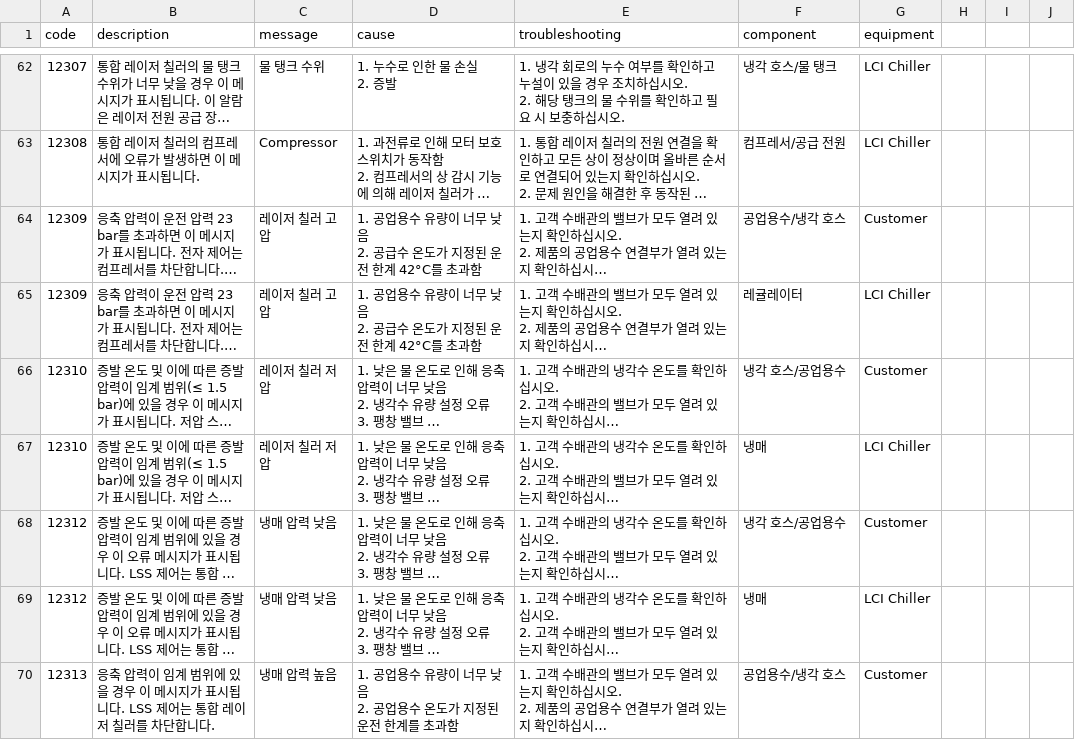
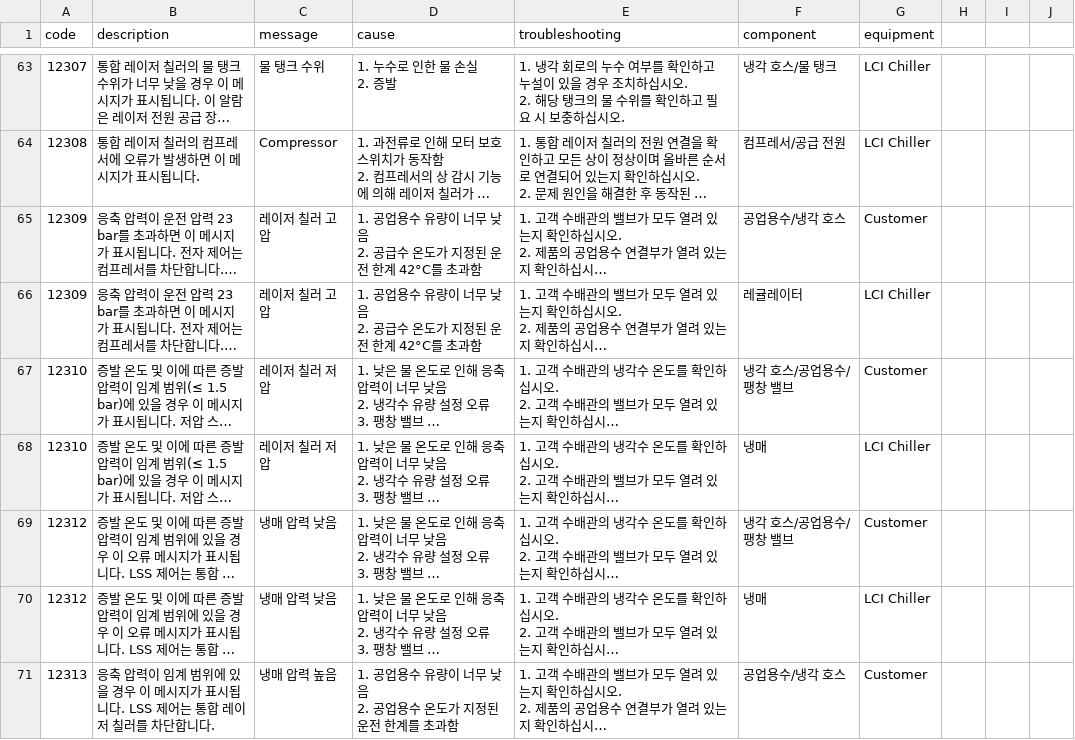
Before and after one commit to khy14153-droid/IPGLSS, a CSV file: public/alarm.csv, drawn as a sheet; only a part is shown, gaps mark what is left out; long unchanged cells end in …; addresses are those after the commit; the diff covers the shown part only; the diff names each change by its address in the sheet, - before the commit and + after, or states it on an @@ line.

Commit message:
항목 수정
카테고리 수정

```diff
--- a/public/alarm.csv
+++ b/public/alarm.csv
-F67 (component): 냉각 호스/공업용수
+F67 (component): 냉각 호스/공업용수/팽창 밸브
-F69 (component): 냉각 호스/공업용수
+F69 (component): 냉각 호스/공업용수/팽창 밸브
```
Also changed, not shown: 1 added row and 4 edited cells elsewhere in this file.
